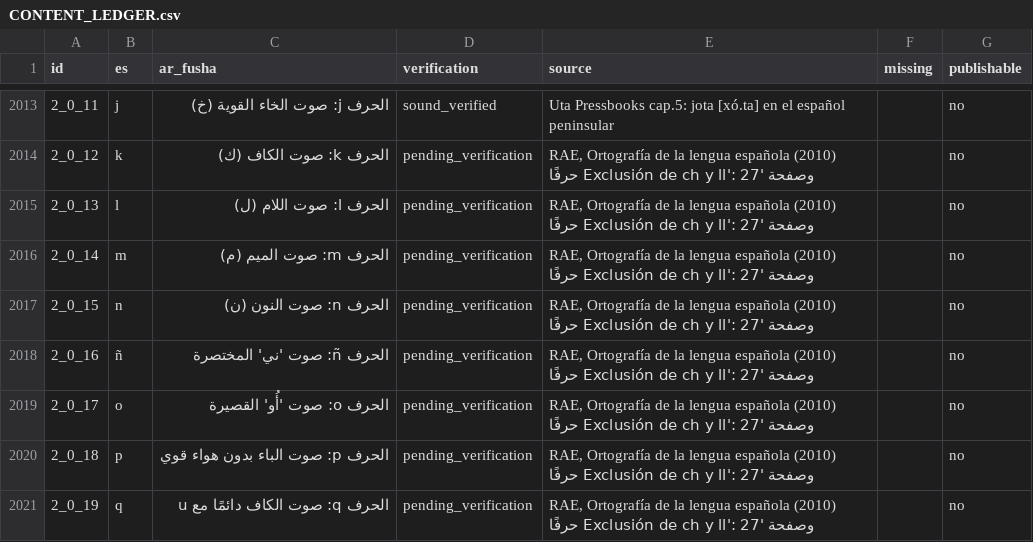
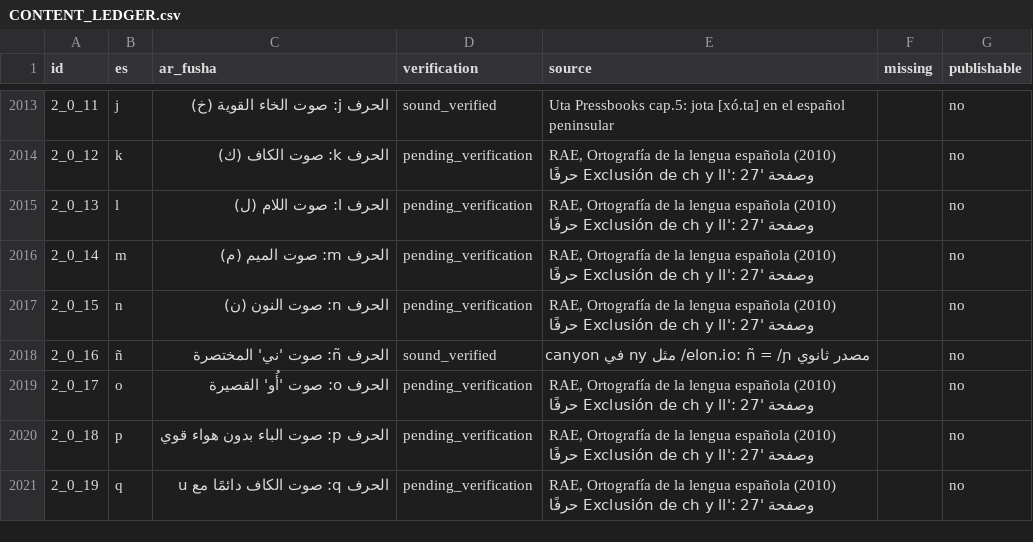
Before and after one commit to drmostafatito-alt/appspenol, a CSV file: releases/CONTENT_LEDGER.csv, drawn as a sheet; only a part is shown, gaps mark what is left out; the diff covers the shown part only.

```diff
--- a/releases/CONTENT_LEDGER.csv
+++ b/releases/CONTENT_LEDGER.csv
@@ -2017,3 +2017,3 @@ id,es,ar_fusha,verification,source,missing,publishable
 2_0_15,n,الحرف n: صوت النون (ن),pending_verification,"RAE, Ortografía de la lengua española (2010) وصفحة 'Exclusión de ch y ll': 27 حرفًا",,no
-2_0_16,ñ,الحرف ñ: صوت 'ني' المختصرة,pending_verification,"RAE, Ortografía de la lengua española (2010) وصفحة 'Exclusión de ch y ll': 27 حرفًا",,no
+2_0_16,ñ,الحرف ñ: صوت 'ني' المختصرة,sound_verified,مصدر ثانوي elon.io: ñ = /ɲ/ مثل ny في canyon,,no
 2_0_17,o,الحرف o: صوت 'أُو' القصيرة,pending_verification,"RAE, Ortografía de la lengua española (2010) وصفحة 'Exclusión de ch y ll': 27 حرفًا",,no
```
Also changed, not shown: 18 edited cells elsewhere in this file, releases/A0_AUDIT_LEDGER.csv, 8 other files.
